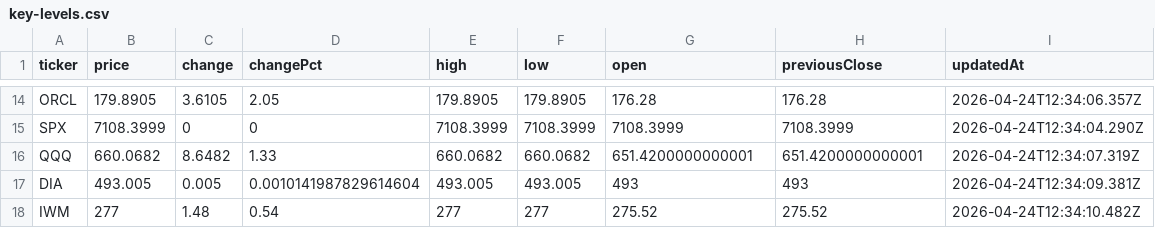
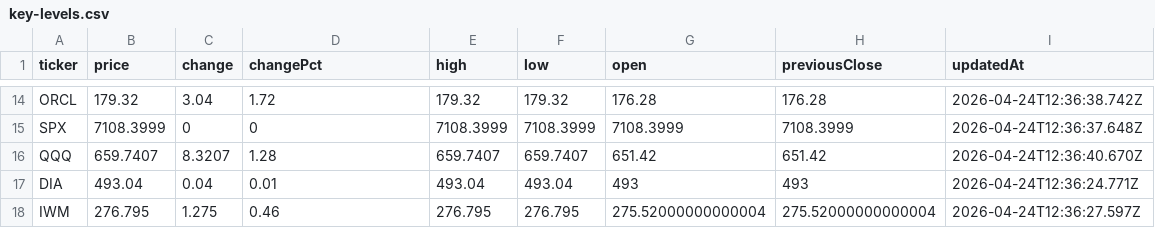
Before and after one commit to rikoinvestfg-collab/seed_rikoinvestfg-collab_optionflow, a CSV file: data/key-levels.csv, drawn as a sheet; only a part is shown, gaps mark what is left out; the diff covers the shown part only; the diff names each change by its address in the sheet, - before the commit and + after, or states it on an @@ line.

```diff
--- a/data/key-levels.csv
+++ b/data/key-levels.csv
-B14 (price): 179.8905
+B14 (price): 179.32
-C14 (change): 3.6105
+C14 (change): 3.04
-D14 (changePct): 2.05
+D14 (changePct): 1.72
-E14 (high): 179.8905
+E14 (high): 179.32
-F14 (low): 179.8905
+F14 (low): 179.32
-I14 (updatedAt): 2026-04-24T12:34:06.357Z
+I14 (updatedAt): 2026-04-24T12:36:38.742Z
-I15 (updatedAt): 2026-04-24T12:34:04.290Z
+I15 (updatedAt): 2026-04-24T12:36:37.648Z
-B16 (price): 660.0682
+B16 (price): 659.7407
-C16 (change): 8.6482
+C16 (change): 8.3207
-D16 (changePct): 1.33
+D16 (changePct): 1.28
-E16 (high): 660.0682
+E16 (high): 659.7407
-F16 (low): 660.0682
+F16 (low): 659.7407
-G16 (open): 651.4200000000001
+G16 (open): 651.42
-H16 (previousClose): 651.4200000000001
+H16 (previousClose): 651.42
-I16 (updatedAt): 2026-04-24T12:34:07.319Z
+I16 (updatedAt): 2026-04-24T12:36:40.670Z
-B17 (price): 493.005
+B17 (price): 493.04
-C17 (change): 0.005
+C17 (change): 0.04
-D17 (changePct): 0.0010141987829614604
+D17 (changePct): 0.01
-E17 (high): 493.005
+E17 (high): 493.04
-F17 (low): 493.005
+F17 (low): 493.04
-I17 (updatedAt): 2026-04-24T12:34:09.381Z
+I17 (updatedAt): 2026-04-24T12:36:24.771Z
-B18 (price): 277
+B18 (price): 276.795
-C18 (change): 1.48
+C18 (change): 1.275
-D18 (changePct): 0.54
+D18 (changePct): 0.46
-E18 (high): 277
+E18 (high): 276.795
-F18 (low): 277
+F18 (low): 276.795
-G18 (open): 275.52
+G18 (open): 275.52000000000004
-H18 (previousClose): 275.52
+H18 (previousClose): 275.52000000000004
-I18 (updatedAt): 2026-04-24T12:34:10.482Z
+I18 (updatedAt): 2026-04-24T12:36:27.597Z
```
Also changed, not shown: 116 edited cells elsewhere in this file.
